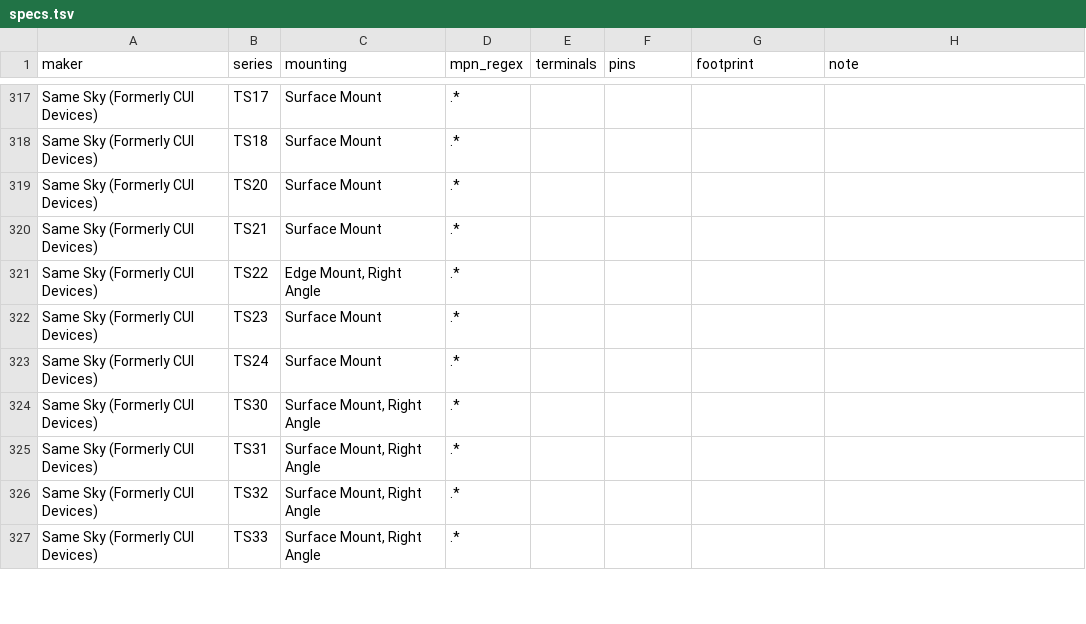
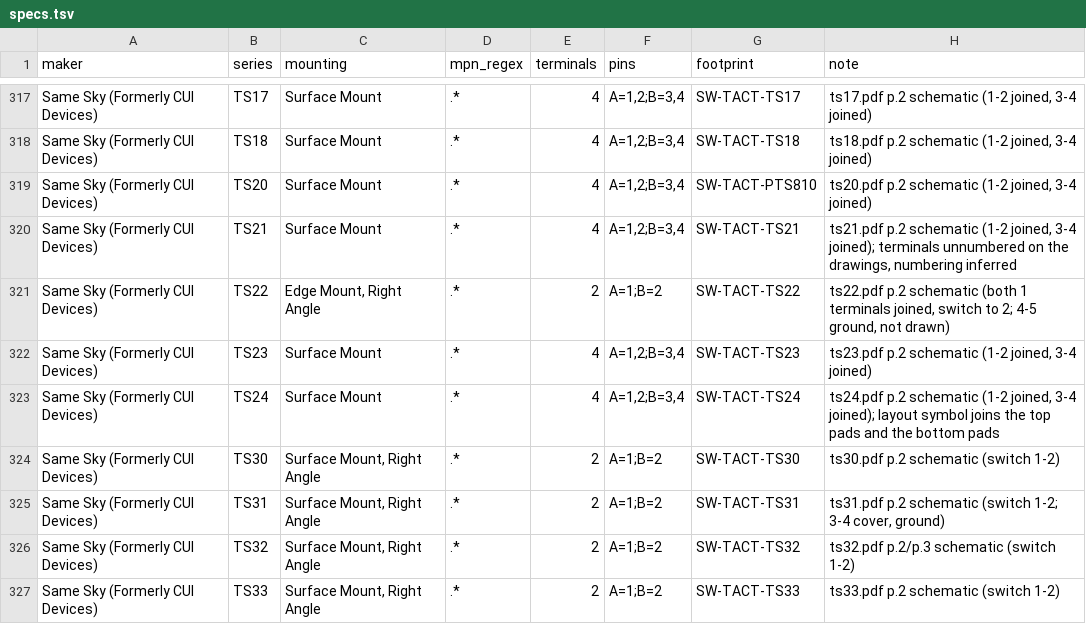
Before and after one commit to zaun/schematical, a TSV file: planning/plan-27-data/specs.tsv, drawn as a sheet; only a part is shown, gaps mark what is left out; the diff covers the shown part only; the diff names each change by its address in the sheet, - before the commit and + after, or states it on an @@ line.

```diff
--- a/planning/plan-27-data/specs.tsv
+++ b/planning/plan-27-data/specs.tsv
-E317:E320 (terminals): (empty)
+E317:E320 (terminals): 4
-F317:F320 (pins): (empty)
+F317:F320 (pins): A=1,2;B=3,4
-G317 (footprint): (empty)
+G317 (footprint): SW-TACT-TS17
-H317 (note): (empty)
+H317 (note): ts17.pdf p.2 schematic (1-2 joined, 3-4 joined)
-G318 (footprint): (empty)
+G318 (footprint): SW-TACT-TS18
-H318 (note): (empty)
+H318 (note): ts18.pdf p.2 schematic (1-2 joined, 3-4 joined)
-G319 (footprint): (empty)
+G319 (footprint): SW-TACT-PTS810
-H319 (note): (empty)
+H319 (note): ts20.pdf p.2 schematic (1-2 joined, 3-4 joined)
-G320 (footprint): (empty)
+G320 (footprint): SW-TACT-TS21
-H320 (note): (empty)
+H320 (note): ts21.pdf p.2 schematic (1-2 joined, 3-4 joined); terminals unnumbered on the drawings, numbering inferred
-E321 (terminals): (empty)
+E321 (terminals): 2
-F321 (pins): (empty)
+F321 (pins): A=1;B=2
-G321 (footprint): (empty)
+G321 (footprint): SW-TACT-TS22
-H321 (note): (empty)
+H321 (note): ts22.pdf p.2 schematic (both 1 terminals joined, switch to 2; 4-5 ground, not drawn)
-E322:E323 (terminals): (empty)
+E322:E323 (terminals): 4
-F322:F323 (pins): (empty)
+F322:F323 (pins): A=1,2;B=3,4
-G322 (footprint): (empty)
+G322 (footprint): SW-TACT-TS23
-H322 (note): (empty)
+H322 (note): ts23.pdf p.2 schematic (1-2 joined, 3-4 joined)
-G323 (footprint): (empty)
+G323 (footprint): SW-TACT-TS24
-H323 (note): (empty)
+H323 (note): ts24.pdf p.2 schematic (1-2 joined, 3-4 joined); layout symbol joins the top pads and the bottom pads
-E324:E327 (terminals): (empty)
+E324:E327 (terminals): 2
-F324:F327 (pins): (empty)
+F324:F327 (pins): A=1;B=2
-G324 (footprint): (empty)
+G324 (footprint): SW-TACT-TS30
-H324 (note): (empty)
+H324 (note): ts30.pdf p.2 schematic (switch 1-2)
-G325 (footprint): (empty)
+G325 (footprint): SW-TACT-TS31
-H325 (note): (empty)
+H325 (note): ts31.pdf p.2 schematic (switch 1-2; 3-4 cover, ground)
-G326 (footprint): (empty)
+G326 (footprint): SW-TACT-TS32
-H326 (note): (empty)
+H326 (note): ts32.pdf p.2/p.3 schematic (switch 1-2)
-G327 (footprint): (empty)
+G327 (footprint): SW-TACT-TS33
-H327 (note): (empty)
+H327 (note): ts33.pdf p.2 schematic (switch 1-2)
```
Also changed, not shown: 99 edited cells elsewhere in this file, planning/plan-27-data/schemes.tsv, 4 other files.
